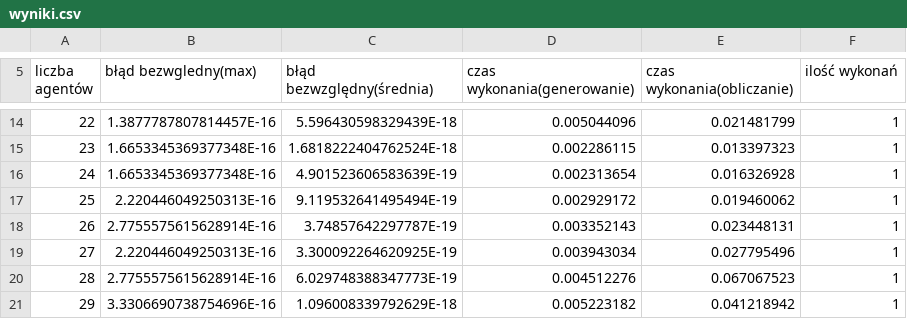
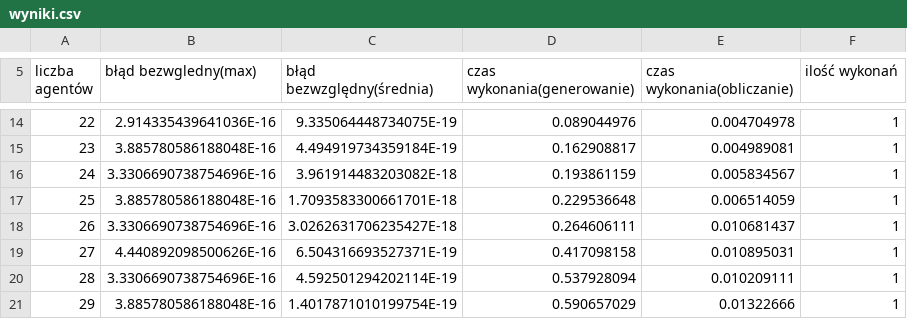
Before and after one commit to inql/alg-num4, a CSV file: wyniki.csv, drawn as a sheet; only a part is shown, gaps mark what is left out; the diff covers the shown part only.

```diff
--- a/wyniki.csv
+++ b/wyniki.csv
@@ -14,8 +14,8 @@ liczba agentów,błąd bezwgledny(max),błąd bezwzględny(średnia),czas wykona
-22,1.3877787807814457E-16,5.596430598329439E-18,0.005044096,0.021481799,1,
-23,1.6653345369377348E-16,1.6818222404762524E-18,0.002286115,0.013397323,1,
-24,1.6653345369377348E-16,4.901523606583639E-19,0.002313654,0.016326928,1,
-25,2.220446049250313E-16,9.119532641495494E-19,0.002929172,0.019460062,1,
-26,2.7755575615628914E-16,3.74857642297787E-19,0.003352143,0.023448131,1,
-27,2.220446049250313E-16,3.300092264620925E-19,0.003943034,0.027795496,1,
-28,2.7755575615628914E-16,6.029748388347773E-19,0.004512276,0.067067523,1,
-29,3.3306690738754696E-16,1.096008339792629E-18,0.005223182,0.041218942,1,
+22,2.914335439641036E-16,9.335064448734075E-19,0.089044976,0.004704978,1,
+23,3.885780586188048E-16,4.494919734359184E-19,0.162908817,0.004989081,1,
+24,3.3306690738754696E-16,3.961914483203082E-18,0.193861159,0.005834567,1,
+25,3.885780586188048E-16,1.7093583300661701E-18,0.229536648,0.006514059,1,
+26,3.3306690738754696E-16,3.0262631706235427E-18,0.264606111,0.010681437,1,
+27,4.440892098500626E-16,6.504316693527371E-19,0.417098158,0.010895031,1,
+28,3.3306690738754696E-16,4.592501294202114E-19,0.537928094,0.010209111,1,
+29,3.885780586188048E-16,1.4017871010199754E-19,0.590657029,0.01322666,1,
```
Also changed, not shown: 2 moved rows and 160 edited cells elsewhere in this file, approxwyniki_Execution.csv, approxwyniki_Preparation.csv, 4 other files.
